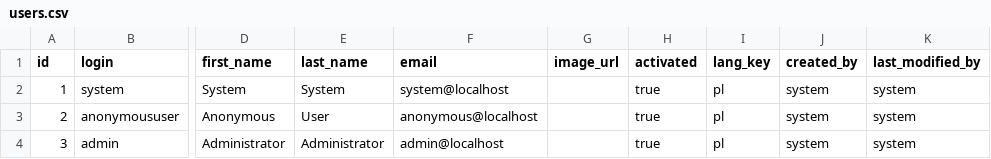
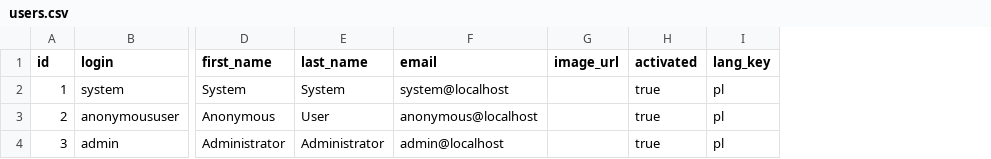
Before and after one commit to BulkSecurityGeneratorProject/webDealer, a CSV file: src/main/resources/config/liquibase/users.csv, drawn as a sheet; only a part is shown, gaps mark what is left out; the diff names each change by its address in the sheet, - before the commit and + after, or states it on an @@ line.

Commit message:
db edit + last modified and created date

```diff
--- a/src/main/resources/config/liquibase/users.csv
+++ b/src/main/resources/config/liquibase/users.csv
-column J (created_by), rows 2-4: all system
-column K (last_modified_by), rows 2-4: all system
```
Also changed, not shown: 17 other files.
